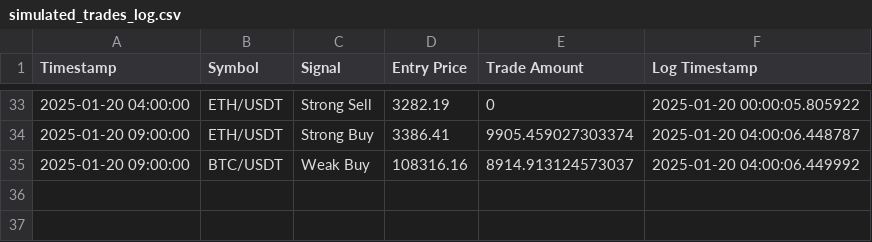
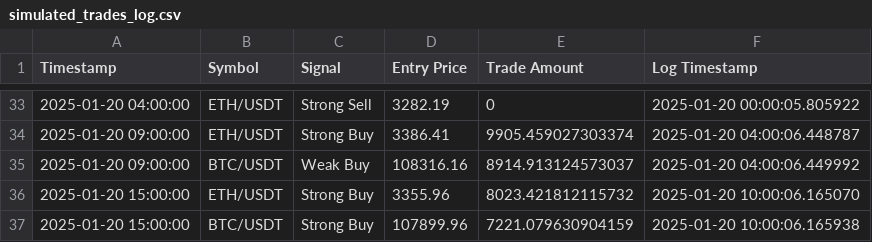
Before and after one commit to bspreston10/BTC-trading-bot, a CSV file: simulated_trades_log.csv, drawn as a sheet; only a part is shown, gaps mark what is left out; the diff names each change by its address in the sheet, - before the commit and + after, or states it on an @@ line.

```diff
--- a/simulated_trades_log.csv
+++ b/simulated_trades_log.csv
+row 36: 2025-01-20 15:00:00 | ETH/USDT | Strong Buy | 3355.96 | 8023.421812115732 | 2025-01-20 10:00:06.165070
+row 37: 2025-01-20 15:00:00 | BTC/USDT | Strong Buy | 107899.96 | 7221.079630904159 | 2025-01-20 10:00:06.165938
```
Also changed, not shown: 1 other file.
